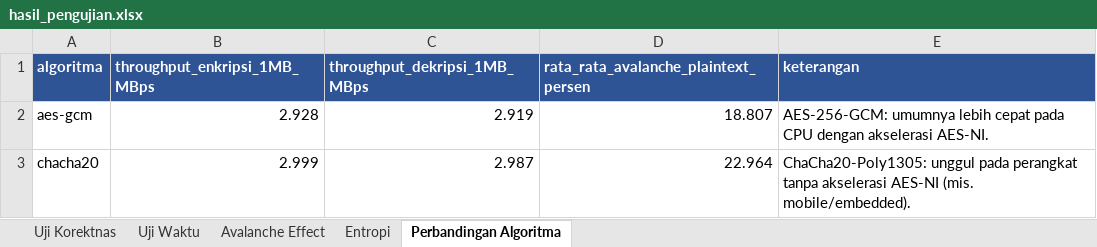
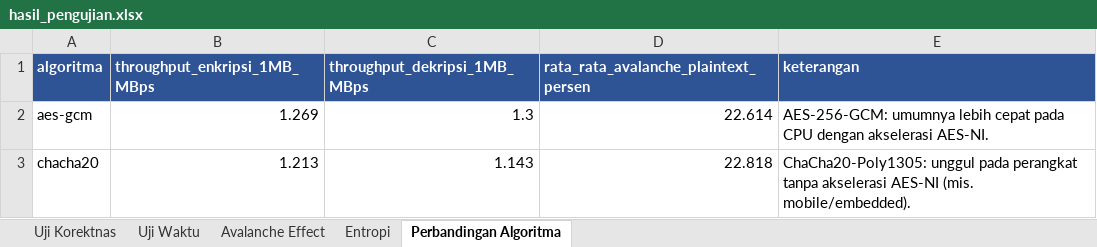
Before and after one commit to Discbrake023/cipherly-encryption, an Excel workbook: report/hasil_pengujian.xlsx, sheet Perbandingan Algoritma, drawn as a sheet; values as stored, in another font and other column widths than the file's, no borders; the diff names each change by its address in the sheet, - before the commit and + after, or states it on an @@ line.

```diff
--- a/report/hasil_pengujian.xlsx (sheet Perbandingan Algoritma)
+++ b/report/hasil_pengujian.xlsx (sheet Perbandingan Algoritma)
-B2 (throughput_enkripsi_1MB_MBps): 2.928
+B2 (throughput_enkripsi_1MB_MBps): 1.269
-C2 (throughput_dekripsi_1MB_MBps): 2.919
+C2 (throughput_dekripsi_1MB_MBps): 1.3
-D2: 18.807
+D2: 22.614
-B3 (throughput_enkripsi_1MB_MBps): 2.999
+B3 (throughput_enkripsi_1MB_MBps): 1.213
-C3 (throughput_dekripsi_1MB_MBps): 2.987
+C3 (throughput_dekripsi_1MB_MBps): 1.143
-D3: 22.964
+D3: 22.818
```
Also changed, not shown: sheet Uji Waktu, sheet Avalanche Effect, sheet Entropi, 4 other files.
